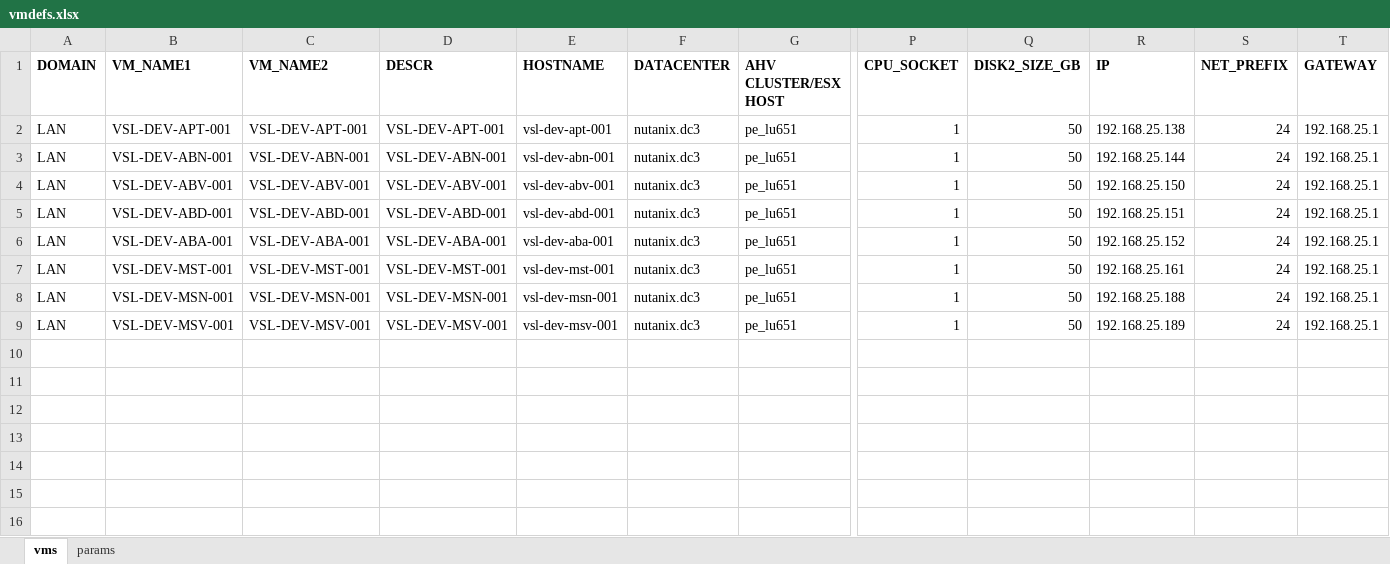
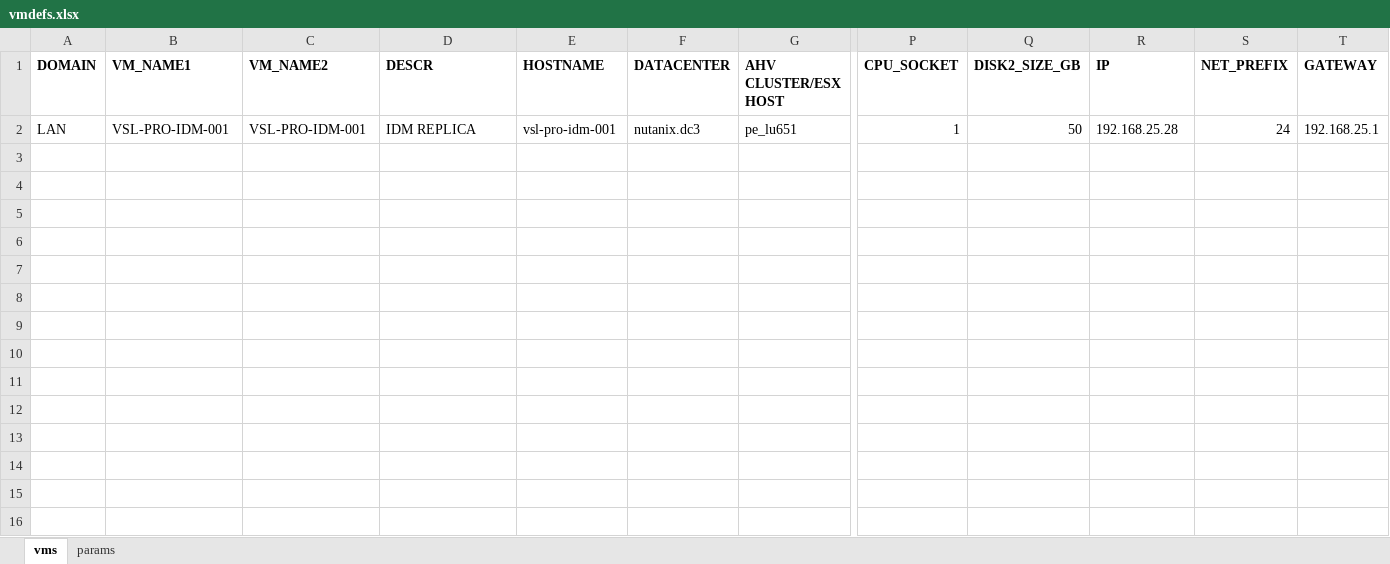
Before and after one commit to steve3535/terraform, an Excel workbook: vmdefs.xlsx, sheet vms, drawn as a sheet; only a part is shown, gaps mark what is left out; the shorter side is filled out with more unchanged rows; values as stored, in another font and other column widths than the file's, no borders; removed rows and columns are numbered as before the commit, all else as after; rows hold the shown columns only; the diff names each change by its address in the sheet, - before the commit and + after, or states it on an @@ line.

Commit message:
IDM REPLICA

```diff
--- a/vmdefs.xlsx (sheet vms)
+++ b/vmdefs.xlsx (sheet vms)
-row 2: LAN | VSL-DEV-APT-001 | VSL-DEV-APT-001 | VSL-DEV-APT-001 | vsl-dev-apt-001 | nutanix.dc3 | pe_lu651 | 1 | 50 | 192.168.25.138 | 24 | 192.168.25.1
-row 3: LAN | VSL-DEV-ABN-001 | VSL-DEV-ABN-001 | VSL-DEV-ABN-001 | vsl-dev-abn-001 | nutanix.dc3 | pe_lu651 | 1 | 50 | 192.168.25.144 | 24 | 192.168.25.1
-row 4: LAN | VSL-DEV-ABV-001 | VSL-DEV-ABV-001 | VSL-DEV-ABV-001 | vsl-dev-abv-001 | nutanix.dc3 | pe_lu651 | 1 | 50 | 192.168.25.150 | 24 | 192.168.25.1
-row 5: LAN | VSL-DEV-ABD-001 | VSL-DEV-ABD-001 | VSL-DEV-ABD-001 | vsl-dev-abd-001 | nutanix.dc3 | pe_lu651 | 1 | 50 | 192.168.25.151 | 24 | 192.168.25.1
-row 6: LAN | VSL-DEV-ABA-001 | VSL-DEV-ABA-001 | VSL-DEV-ABA-001 | vsl-dev-aba-001 | nutanix.dc3 | pe_lu651 | 1 | 50 | 192.168.25.152 | 24 | 192.168.25.1
-row 7: LAN | VSL-DEV-MST-001 | VSL-DEV-MST-001 | VSL-DEV-MST-001 | vsl-dev-mst-001 | nutanix.dc3 | pe_lu651 | 1 | 50 | 192.168.25.161 | 24 | 192.168.25.1
-B2 (VM_NAME1): VSL-DEV-MSN-001
+B2 (VM_NAME1): VSL-PRO-IDM-001
-C2 (VM_NAME2): VSL-DEV-MSN-001
+C2 (VM_NAME2): VSL-PRO-IDM-001
-D2 (DESCR): VSL-DEV-MSN-001
+D2 (DESCR): IDM REPLICA
-E2 (HOSTNAME): vsl-dev-msn-001
+E2 (HOSTNAME): vsl-pro-idm-001
-R2 (IP): 192.168.25.188
+R2 (IP): 192.168.25.28
-row 9: LAN | VSL-DEV-MSV-001 | VSL-DEV-MSV-001 | VSL-DEV-MSV-001 | vsl-dev-msv-001 | nutanix.dc3 | pe_lu651 | 1 | 50 | 192.168.25.189 | 24 | 192.168.25.1
```
Also changed, not shown: formulas that keep their value, 3 other files.
